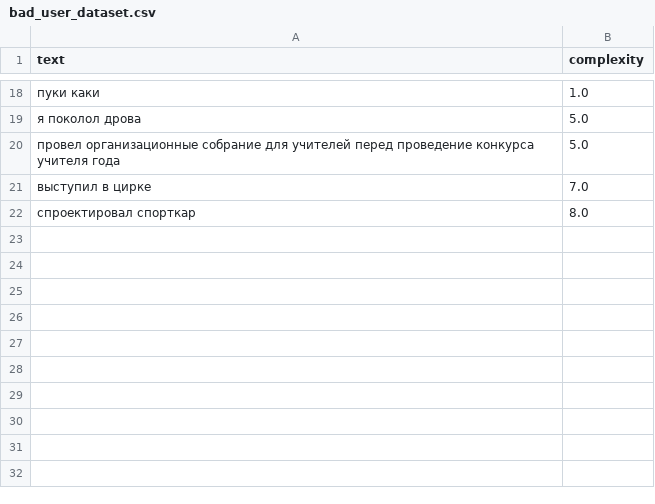
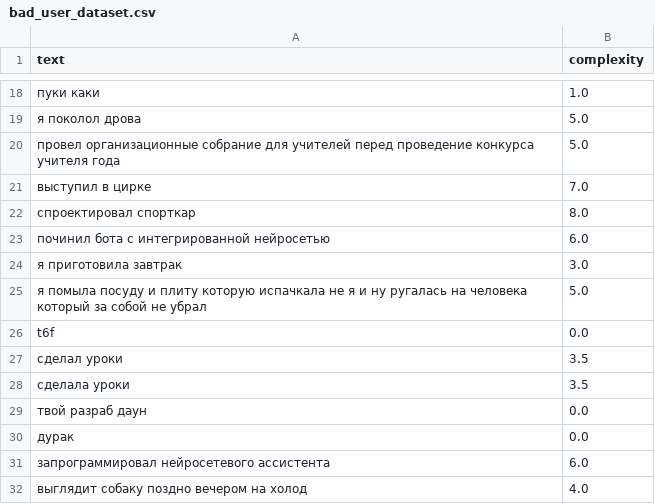
Before and after one commit to nik1tosssa/py_ai_bot, a CSV file: ai/dataset/bad_user_dataset.csv, drawn as a sheet; only a part is shown, gaps mark what is left out; the diff names each change by its address in the sheet, - before the commit and + after, or states it on an @@ line.

```diff
--- a/ai/dataset/bad_user_dataset.csv
+++ b/ai/dataset/bad_user_dataset.csv
+row 23: починил бота с интегрированной нейросетью | 6.0
+row 24: я приготовила завтрак | 3.0
+row 25: я помыла посуду и плиту которую испачкала не я и ну ругалась на человека который за собой не убрал | 5.0
+row 26: t6f | 0.0
+row 27: сделал уроки | 3.5
+row 28: сделала уроки | 3.5
+row 29: твой разраб даун | 0.0
+row 30: дурак | 0.0
+row 31: запрограммировал нейросетевого ассистента | 6.0
+row 32: выглядит собаку поздно вечером на холод | 4.0
```
Also changed, not shown: ai/dataset/good_user_dataset.csv, ai/dataset/new_dataset.csv, 4 other files.
